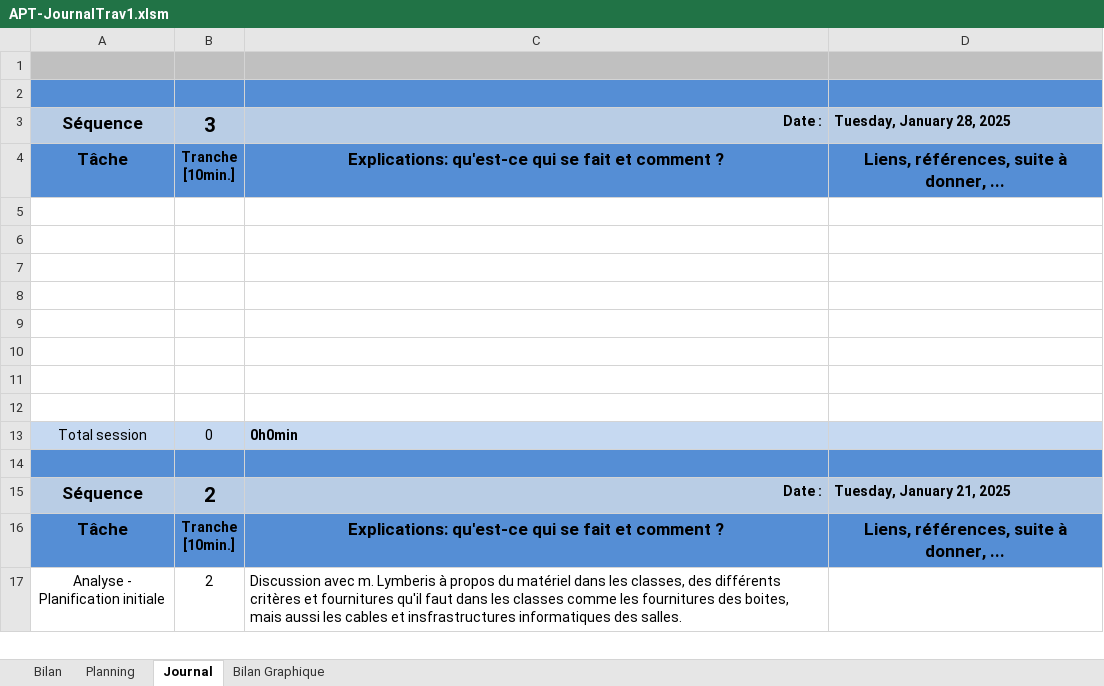
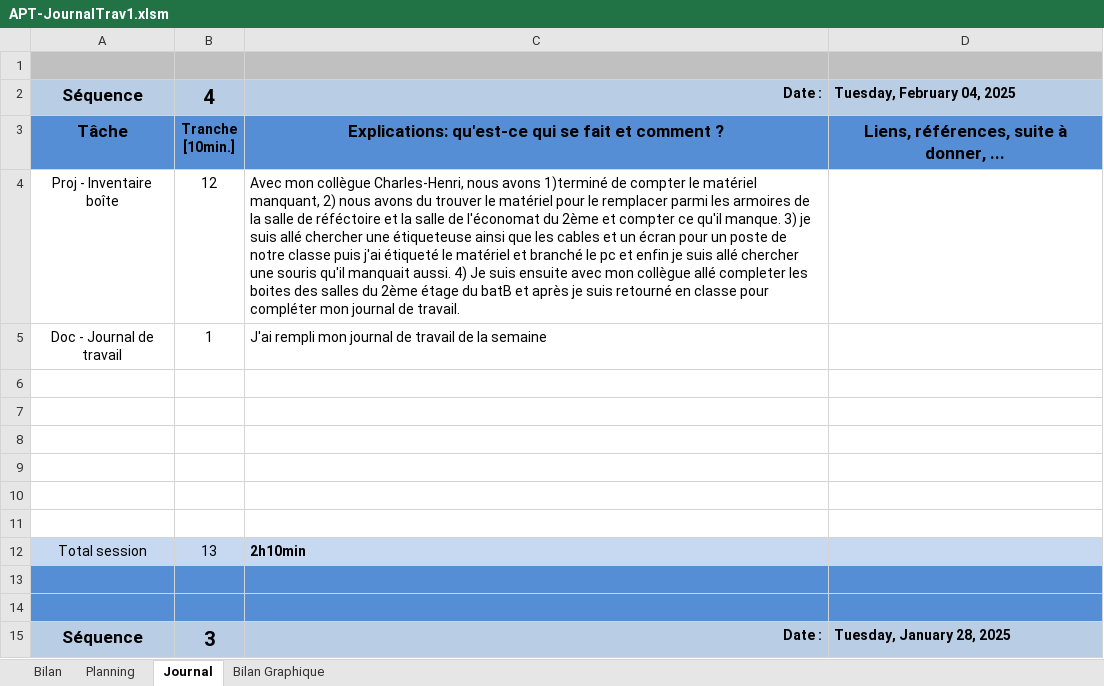
Before and after one commit to AntoinePiguet/P_PROD-Lymberis.D, an Excel workbook: APT-JournalTrav1.xlsm, sheet Journal, drawn as a sheet; only a part is shown; the shorter side is filled out with more unchanged rows; values as stored, in another font and other column widths than the file's, no borders; charts and pictures and conditional formats not drawn; ↵ is a line break in a cell; the diff names each change by its address in the sheet, - before the commit and + after, or states it on an @@ line.

Commit message:
update

```diff
--- a/APT-JournalTrav1.xlsm (sheet Journal)
+++ b/APT-JournalTrav1.xlsm (sheet Journal)
+row 2: Séquence | 4 | Date : | Tuesday, February 04, 2025
+row 3: Tâche | Tranche ↵ [10min.] | Explications: qu'est-ce qui se fait et comment ? | Liens, références, suite à donner, ...
+row 4: Proj - Inventaire boîte | 12 | Avec mon collègue Charles-Henri, nous avons 1)terminé de compter le matériel manquant, 2) nous avons du trouver le matériel pour le remplacer parmi les armoires de la salle de réféctoire et la salle de l'économat du 2ème et compter ce qu'il manque. 3) je suis allé chercher une étiqueteuse ainsi que les cables et un écran pour un poste de notre classe puis j'ai étiqueté le matériel et branché le pc et enfin je suis allé chercher une souris qu'il manquait aussi. 4) Je suis ensuite avec mon collègue allé completer les boites des salles du 2ème étage du batB et après je suis retourné en classe pour compléter mon journal de travail.
+row 5: Doc - Journal de travail | 1 | J'ai rempli mon journal de travail de la semaine
+row 6: (empty)
+row 7: (empty)
+row 8: (empty)
+row 9: (empty)
+row 10: (empty)
+row 11: (empty)
+row 12: Total session | 13 | 2h10min
+row 13: (empty)
```
Also changed, not shown: sheet Bilan, charts or pictures.
